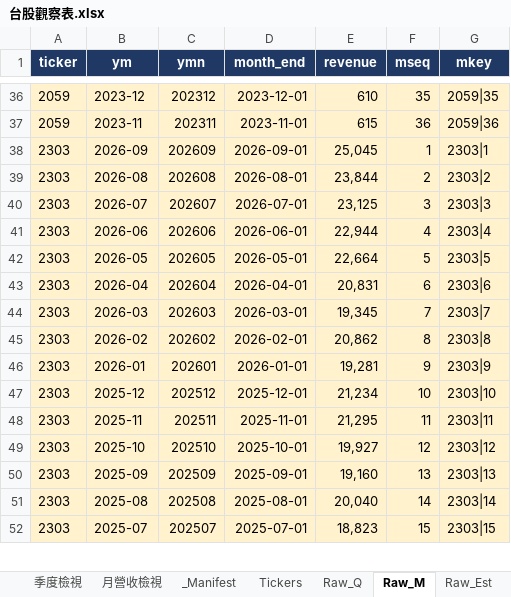
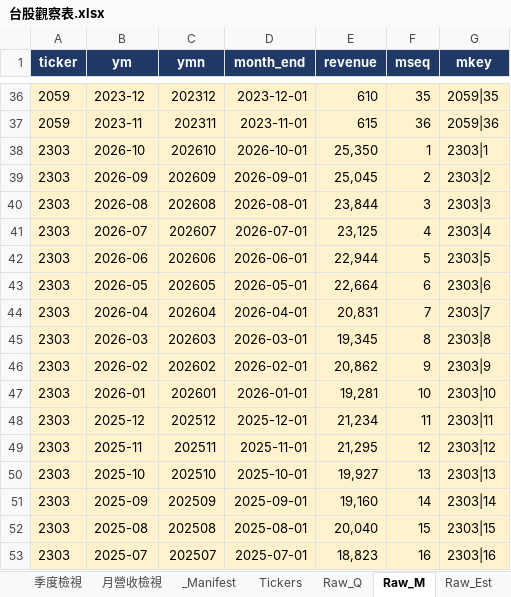
Before and after one commit to Kira11-ja/TWstocktrack, an Excel workbook: 台股觀察表.xlsx, sheet Raw_M, drawn as a sheet; only a part is shown, gaps mark what is left out; values as stored, in another font and other column widths than the file's, no borders; addresses are those after the commit; the diff covers the shown part only; the diff names each change by its address in the sheet, - before the commit and + after, or states it on an @@ line.

Commit message:
data: 2026-10-07

```diff
--- a/台股觀察表.xlsx (sheet Raw_M)
+++ b/台股觀察表.xlsx (sheet Raw_M)
+row 38: 2303 | 2026-10 | 202610 | 2026-10-01 | 25,350 | 1 | 2303|1
-F39 (mseq): 1
+F39 (mseq): 2
-G39 (mkey): 2303|1
+G39 (mkey): 2303|2
-F40 (mseq): 2
+F40 (mseq): 3
-G40 (mkey): 2303|2
+G40 (mkey): 2303|3
-F41 (mseq): 3
+F41 (mseq): 4
-G41 (mkey): 2303|3
+G41 (mkey): 2303|4
-F42 (mseq): 4
+F42 (mseq): 5
-G42 (mkey): 2303|4
+G42 (mkey): 2303|5
-F43 (mseq): 5
+F43 (mseq): 6
-G43 (mkey): 2303|5
+G43 (mkey): 2303|6
-F44 (mseq): 6
+F44 (mseq): 7
-G44 (mkey): 2303|6
+G44 (mkey): 2303|7
-F45 (mseq): 7
+F45 (mseq): 8
-G45 (mkey): 2303|7
+G45 (mkey): 2303|8
-F46 (mseq): 8
+F46 (mseq): 9
-G46 (mkey): 2303|8
+G46 (mkey): 2303|9
-F47 (mseq): 9
+F47 (mseq): 10
-G47 (mkey): 2303|9
+G47 (mkey): 2303|10
-F48 (mseq): 10
+F48 (mseq): 11
-G48 (mkey): 2303|10
+G48 (mkey): 2303|11
-F49 (mseq): 11
+F49 (mseq): 12
-G49 (mkey): 2303|11
+G49 (mkey): 2303|12
-F50 (mseq): 12
+F50 (mseq): 13
-G50 (mkey): 2303|12
+G50 (mkey): 2303|13
-F51 (mseq): 13
+F51 (mseq): 14
-G51 (mkey): 2303|13
+G51 (mkey): 2303|14
-F52 (mseq): 14
+F52 (mseq): 15
-G52 (mkey): 2303|14
+G52 (mkey): 2303|15
-F53 (mseq): 15
+F53 (mseq): 16
-G53 (mkey): 2303|15
+G53 (mkey): 2303|16
```
Also changed, not shown: 4 added rows, 5 removed rows and 320 edited cells elsewhere in this sheet, sheet Dashboard, sheet Raw_Price, sheet _Manifest, sheet Raw_Est, sheet Stock_Card, sheet 年度檢視, 5 other files.
